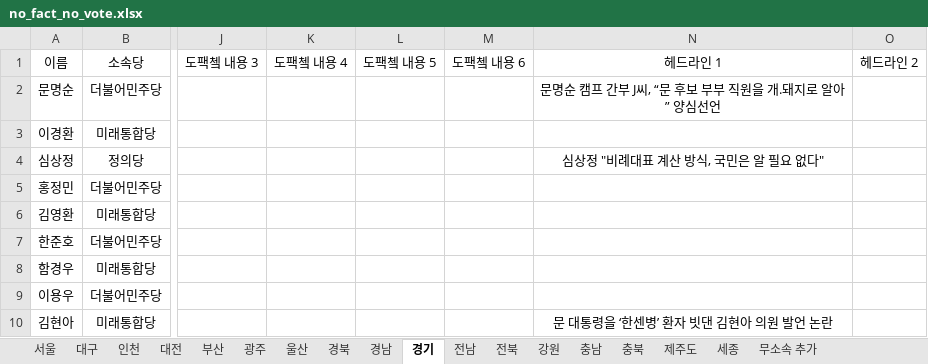
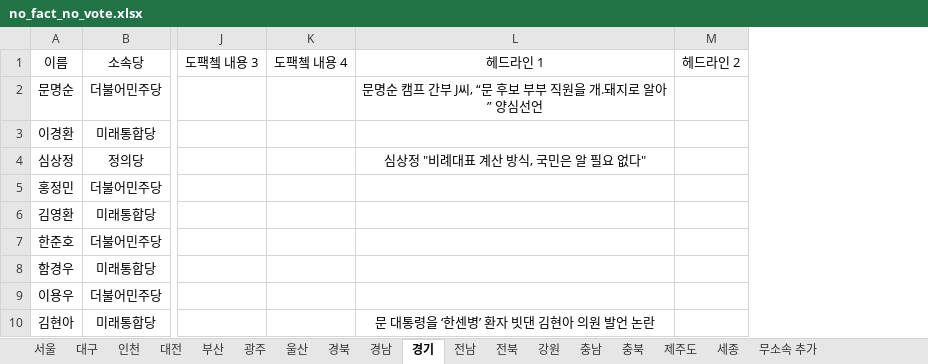
Before and after one commit to baeniel/nofactnovote, an Excel workbook: public/no_fact_no_vote.xlsx, sheet 경기, drawn as a sheet; only a part is shown, gaps mark what is left out; values as stored, in another font and other column widths than the file's, no borders; charts and pictures not drawn; the diff names each change by its address in the sheet, - before the commit and + after, or states it on an @@ line.

```diff
--- a/public/no_fact_no_vote.xlsx (sheet 경기)
+++ b/public/no_fact_no_vote.xlsx (sheet 경기)
-column L (도팩쳌 내용 5), empty
-column M (도팩쳌 내용 6), empty
```
Also changed, not shown: 1 other file.
